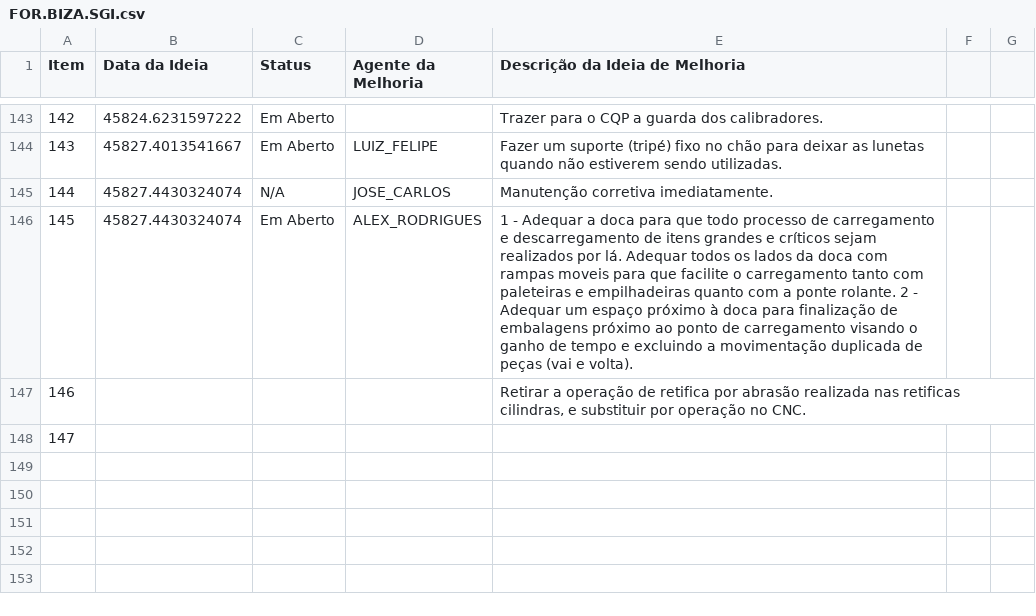
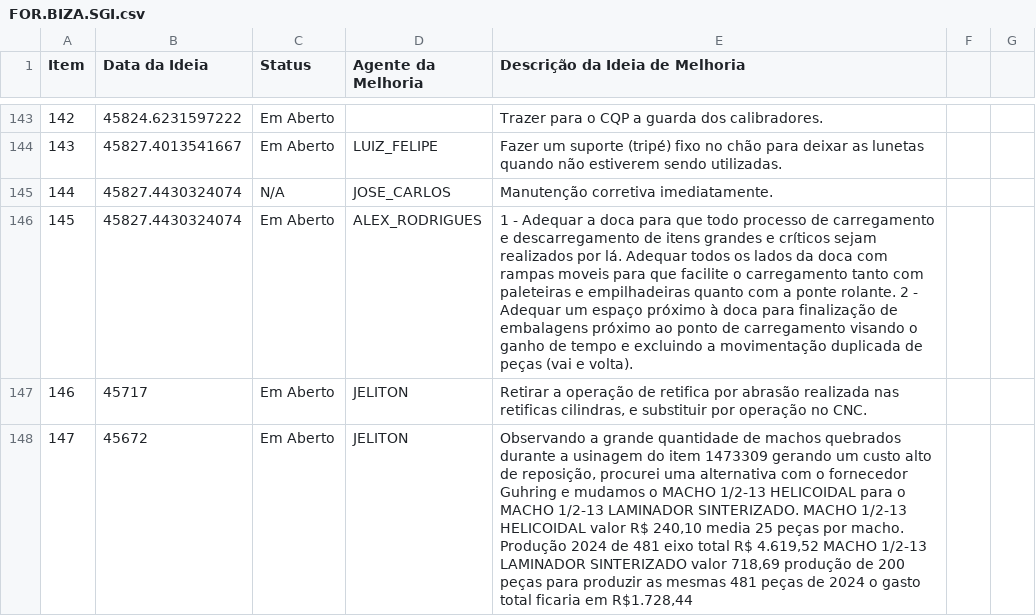
Before and after one commit to Dodoccb/Catalogo-BIZA, a CSV file: FOR.BIZA.SGI.csv, drawn as a sheet; only a part is shown, gaps mark what is left out; the diff names each change by its address in the sheet, - before the commit and + after, or states it on an @@ line.

```diff
--- a/FOR.BIZA.SGI.csv
+++ b/FOR.BIZA.SGI.csv
-B147 (Data da Ideia): (empty)
+B147 (Data da Ideia): 45717
-C147:C148 (Status): (empty)
+C147:C148 (Status): Em Aberto
-D147:D148 (Agente da Melhoria): (empty)
+D147:D148 (Agente da Melhoria): JELITON
-B148 (Data da Ideia): (empty)
+B148 (Data da Ideia): 45672
-E148 (Descrição da Ideia de Melhoria): (empty)
+E148 (Descrição da Ideia de Melhoria): Observando a grande quantidade de machos quebrados durante a usinagem do item 1473309 gerando um custo alto de reposição, procurei uma alternativa com o fornecedor Guhring e mudamos o MACHO 1/2-13 HELICOIDAL para o MACHO 1/2-13 LAMINADOR SINTERIZADO. MACHO 1/2-13 HELICOIDAL valor R$ 240,10 media 25 peças por macho. Produção 2024 de 481 eixo total R$ 4.619,52 MACHO 1/2-13 LAMINADOR SINTERIZADO valor 718,69 produção de 200 peças para produzir as mesmas 481 peças de 2024 o gasto total ficaria em R$1.728,44
```
